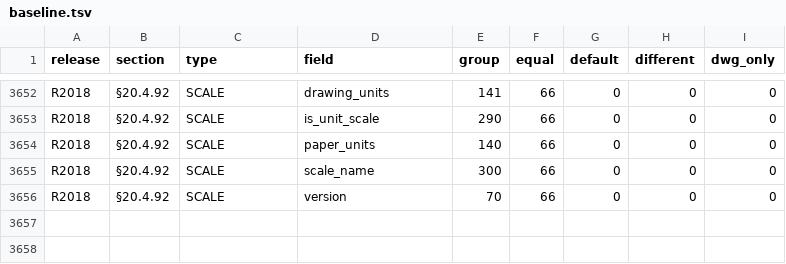
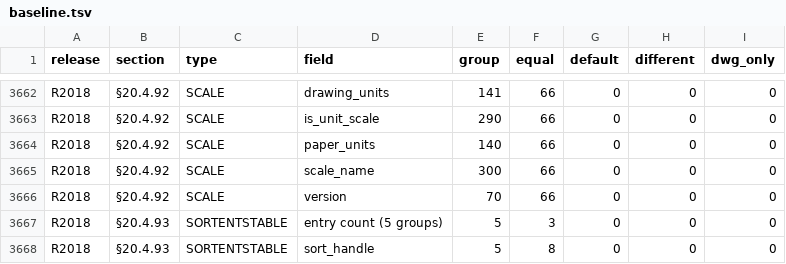
Before and after one commit to DrunkOnJava/dwg-rs, a TSV file: tools/oracle/baseline.tsv, drawn as a sheet; only a part is shown, gaps mark what is left out; the diff covers the shown part only; the diff names each change by its address in the sheet, - before the commit and + after, or states it on an @@ line.

Commit message:
feat(dxf): score SORTENTSTABLE in the value oracle (§20.4.93)
The SORTENTSTABLE decoder (#307) reads §20.4.93's BL entry count and
that many sort handles, handle code 0 in the data stream. The DXF writes
each entry as 331 (the entity, a handle of the handle stream the decoder
does not read) then 5 (the sort handle), after the record's own 5. The
oracle compares the entry count with the number of those 5 groups and
each sort handle with the next one, all entries under one field, and
files the class under §20.4.93.

On the 49 drawing pairs: 18 records, R2000 to R2018 (three per
release), all 66 values equal the export, the 66 the decoder's probe
reports. tools/oracle/baseline.tsv gains the 12 new rows, and the
§20.4.93 row of docs/spec-coverage.md says what the oracle measured. That
row's probe sentence said the export equals "the 24 R2000 to R2018
records"; the probe compares 18, and the other 6 R2018 records are
export_sample.dwg's, which has no DXF twin.

Refs #99, #102, #149

```diff
--- a/tools/oracle/baseline.tsv
+++ b/tools/oracle/baseline.tsv
+row 3667: R2018 | §20.4.93 | SORTENTSTABLE | entry count (5 groups) | 5 | 3 | 0 | 0 | 0
+row 3668: R2018 | §20.4.93 | SORTENTSTABLE | sort_handle | 5 | 8 | 0 | 0 | 0
```
Also changed, not shown: 10 added rows elsewhere in this file, docs/data/spec-coverage.tsv, 2 other files.
